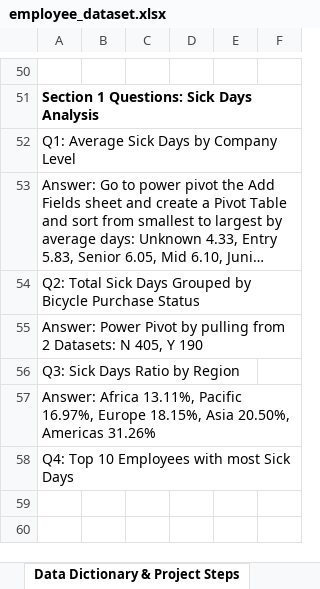
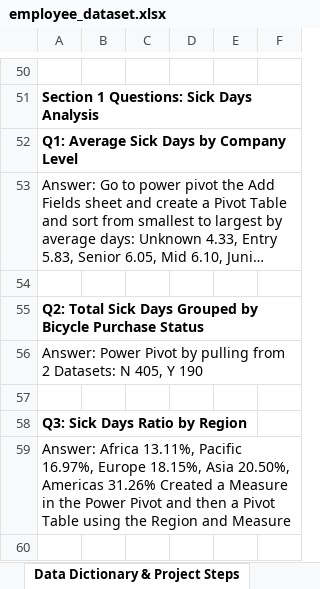
Before and after one commit to dumisanimukuchura/CycleSilicon-Inc.-Employee-Bike-Purchase-Dataset-Part-2-Pivot-Tables-Dashboard-by-D.Mukuchura, an Excel workbook: questions_and_analysis/employee_dataset.xlsx, sheet Data Dictionary & Project Steps, drawn as a sheet; only a part is shown, gaps mark what is left out; the shorter side is filled out with more unchanged rows; long unchanged cells end in …; values as stored, in another font and other column widths than the file's, no borders; removed rows and columns are numbered as before the commit, all else as after; the diff covers the shown part only; the diff names each change by its address in the sheet, - before the commit and + after, or states it on an @@ line.

```diff
--- a/questions_and_analysis/employee_dataset.xlsx (sheet Data Dictionary & Project Steps)
+++ b/questions_and_analysis/employee_dataset.xlsx (sheet Data Dictionary & Project Steps)
-A52 bold: off
+A52 bold: on
+row 54: (empty)
-A55 bold: off
+A55 bold: on
+row 57: (empty)
-A58 bold: off
+A58 bold: on
-A59: …Americas 31.26%
+A59: …Americas 31.26% Created a Measure in the Power Pivot and then a Pivot Table using the Region and Measure
-row 58: Q4: Top 10 Employees with most Sick Days
```
Also changed, not shown: 5 added rows, 1 removed row and 2 edited cells elsewhere in this sheet, sheet Clean_Dataset, 1 other file.
